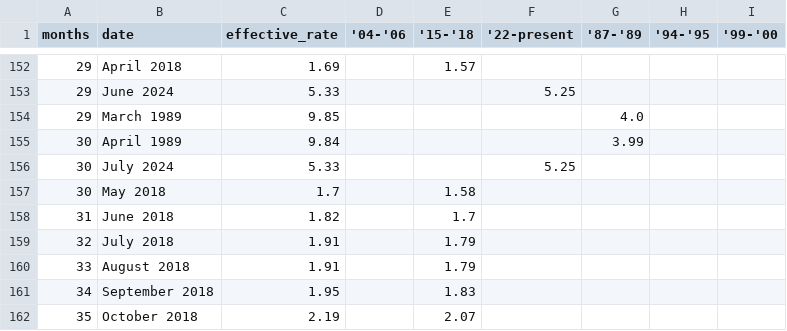
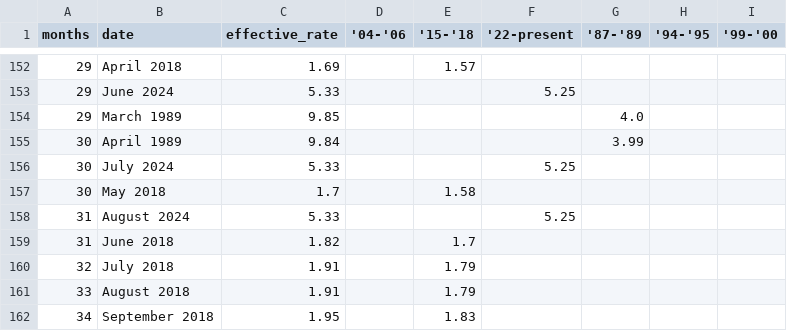
Before and after one commit to ONEcampaign/interest_rates, a CSV file: fed_rate_hikes_wide_flourish_chart.csv, drawn as a sheet; only a part is shown, gaps mark what is left out; the shorter side is filled out with more unchanged rows.

```diff
--- a/fed_rate_hikes_wide_flourish_chart.csv
+++ b/fed_rate_hikes_wide_flourish_chart.csv
@@ -157,2 +157,3 @@ months,date,effective_rate,'04-'06,'15-'18,'22-present,'87-'89,'94-'95,'99-'00
 30,May 2018,1.7,,1.58,,,,
+31,August 2024,5.33,,,5.25,,,
 31,June 2018,1.82,,1.7,,,,
```
Also changed, not shown: fed_rate_hikes.csv.
